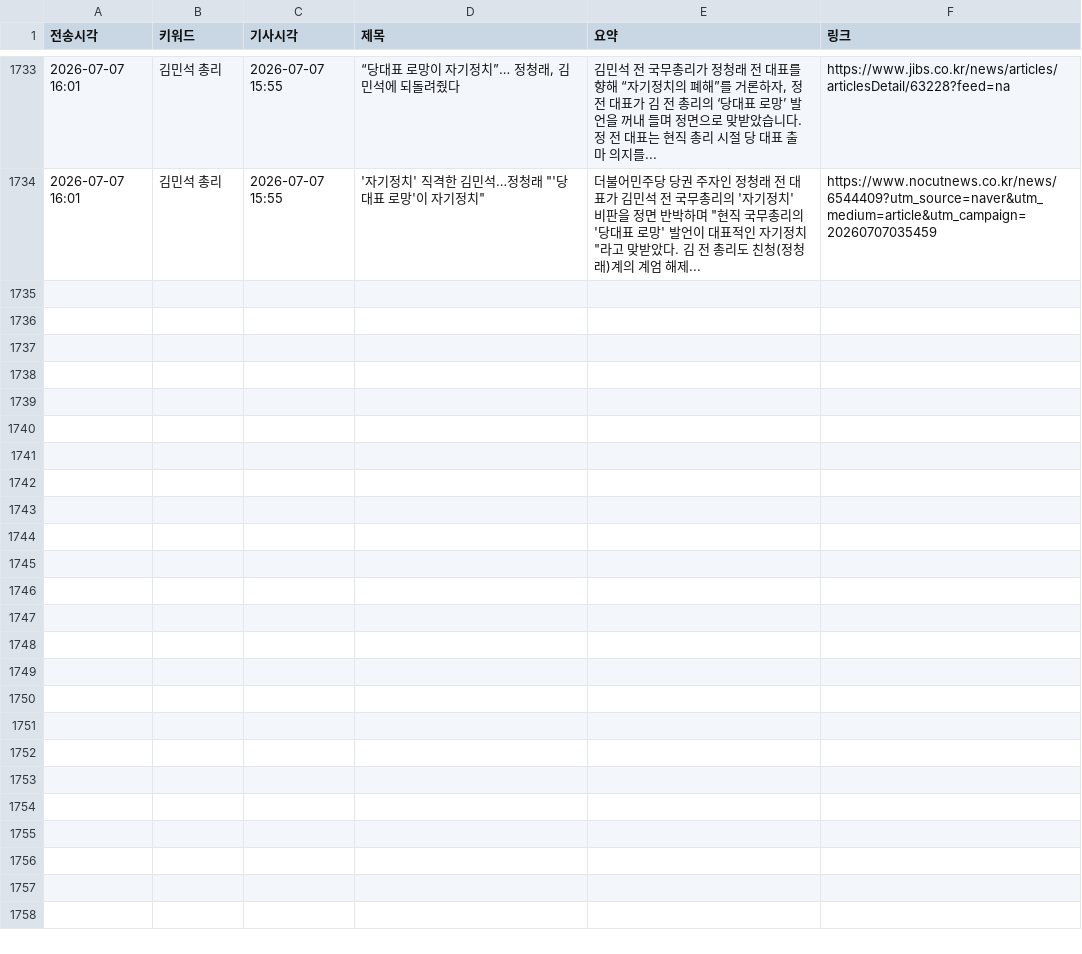
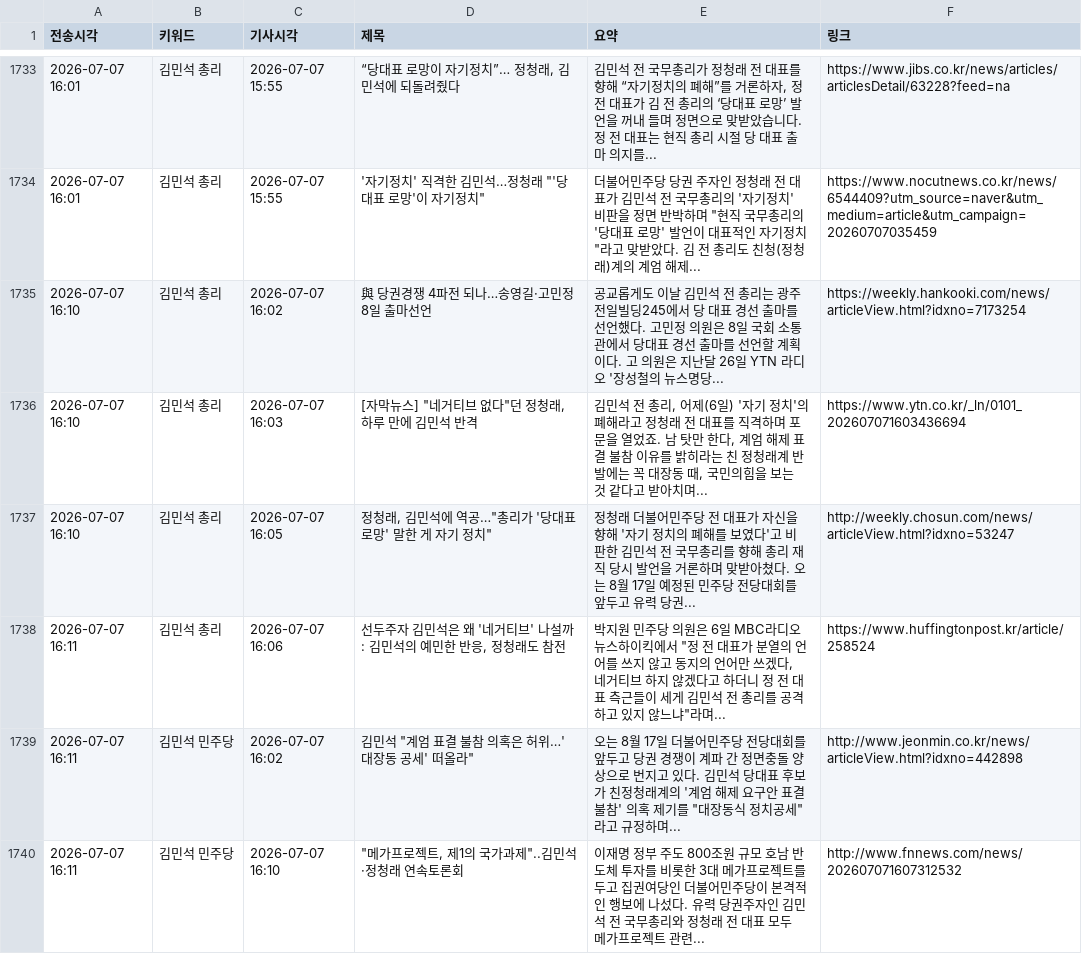
Before and after one commit to linphyca-sys/telegram-news-bot, a CSV file: articles.csv, drawn as a sheet; only a part is shown, gaps mark what is left out; the diff names each change by its address in the sheet, - before the commit and + after, or states it on an @@ line.

```diff
--- a/articles.csv
+++ b/articles.csv
+row 1735: 2026-07-07 16:10 | 김민석 총리 | 2026-07-07 16:02 | 與 당권경쟁 4파전 되나…송영길·고민정 8일 출마선언 | 공교롭게도 이날 김민석 전 총리는 광주 전일빌딩245에서 당 대표 경선 출마를 선언했다. 고민정 의원은 8일 국회 소통관에서 당대표 경선 출마를 선언할 계획이다. 고 의원은 지난달 26일 YTN 라디오 '장성철의 뉴스명당... | https://weekly.hankooki.com/news/articleView.html?idxno=7173254
+row 1736: 2026-07-07 16:10 | 김민석 총리 | 2026-07-07 16:03 | [자막뉴스] "네거티브 없다"던 정청래, 하루 만에 김민석 반격 | 김민석 전 총리, 어제(6일) '자기 정치'의 폐해라고 정청래 전 대표를 직격하며 포문을 열었죠. 남 탓만 한다, 계엄 해제 표결 불참 이유를 밝히라는 친 정청래계 반발에는 꼭 대장동 때, 국민의힘을 보는 것 같다고 받아치며... | https://www.ytn.co.kr/_ln/0101_202607071603436694
+row 1737: 2026-07-07 16:10 | 김민석 총리 | 2026-07-07 16:05 | 정청래, 김민석에 역공…"총리가 '당대표 로망' 말한 게 자기 정치" | 정청래 더불어민주당 전 대표가 자신을 향해 '자기 정치의 폐해를 보였다'고 비판한 김민석 전 국무총리를 향해 총리 재직 당시 발언을 거론하며 맞받아쳤다. 오는 8월 17일 예정된 민주당 전당대회를 앞두고 유력 당권... | http://weekly.chosun.com/news/articleView.html?idxno=53247
+row 1738: 2026-07-07 16:11 | 김민석 총리 | 2026-07-07 16:06 | 선두주자 김민석은 왜 '네거티브' 나설까 : 김민석의 예민한 반응, 정청래도 참전 | 박지원 민주당 의원은 6일 MBC라디오 뉴스하이킥에서 "정 전 대표가 분열의 언어를 쓰지 않고 동지의 언어만 쓰겠다, 네거티브 하지 않겠다고 하더니 정 전 대표 측근들이 세게 김민석 전 총리를 공격하고 있지 않느냐"라며... | https://www.huffingtonpost.kr/article/258524
+row 1739: 2026-07-07 16:11 | 김민석 민주당 | 2026-07-07 16:02 | 김민석 "계엄 표결 불참 의혹은 허위…'대장동 공세' 떠올라" | 오는 8월 17일 더불어민주당 전당대회를 앞두고 당권 경쟁이 계파 간 정면충돌 양상으로 번지고 있다. 김민석 당대표 후보가 친정청래계의 '계엄 해제 요구안 표결 불참' 의혹 제기를 "대장동식 정치공세"라고 규정하며... | http://www.jeonmin.co.kr/news/articleView.html?idxno=442898
+row 1740: 2026-07-07 16:11 | 김민석 민주당 | 2026-07-07 16:10 | "메가프로젝트, 제1의 국가과제"..김민석·정청래 연속토론회 | 이재명 정부 주도 800조원 규모 호남 반도체 투자를 비롯한 3대 메가프로젝트를 두고 집권여당인 더불어민주당이 본격적인 행보에 나섰다. 유력 당권주자인 김민석 전 국무총리와 정청래 전 대표 모두 메가프로젝트 관련... | http://www.fnnews.com/news/202607071607312532
```
Also changed, not shown: 1 other file.
